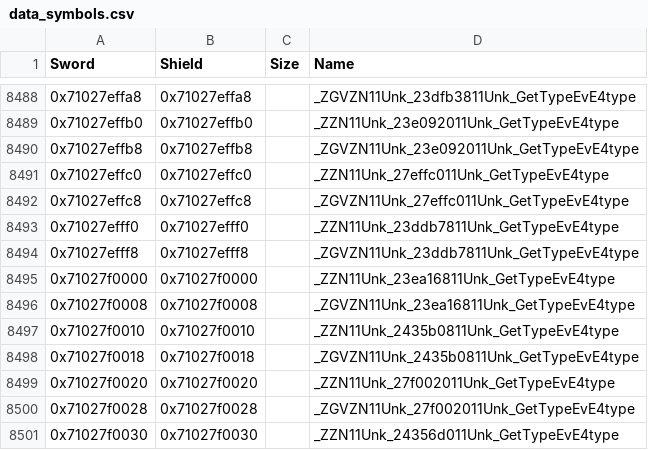
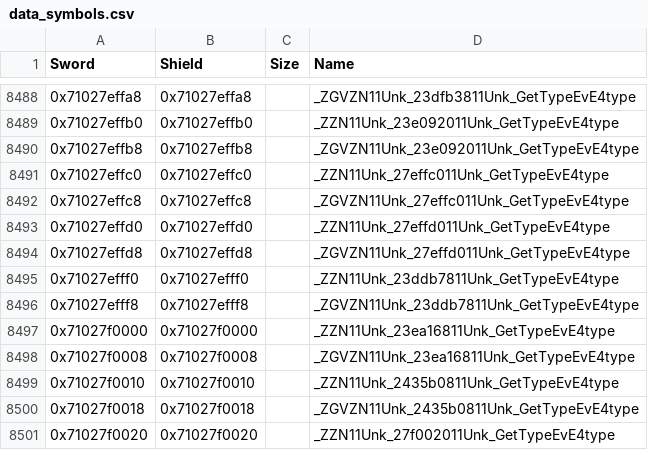
Before and after one commit to gccody/pokemon-sw-sh-decomp, a CSV file: data/data_symbols.csv, drawn as a sheet; only a part is shown, gaps mark what is left out; the shorter side is filled out with more unchanged rows; the diff names each change by its address in the sheet, - before the commit and + after, or states it on an @@ line.

```diff
--- a/data/data_symbols.csv
+++ b/data/data_symbols.csv
+row 8493: 0x71027effd0 | 0x71027effd0 |  | _ZZN11Unk_27effd011Unk_GetTypeEvE4type
+row 8494: 0x71027effd8 | 0x71027effd8 |  | _ZGVZN11Unk_27effd011Unk_GetTypeEvE4type
```
Also changed, not shown: 1 other file.
